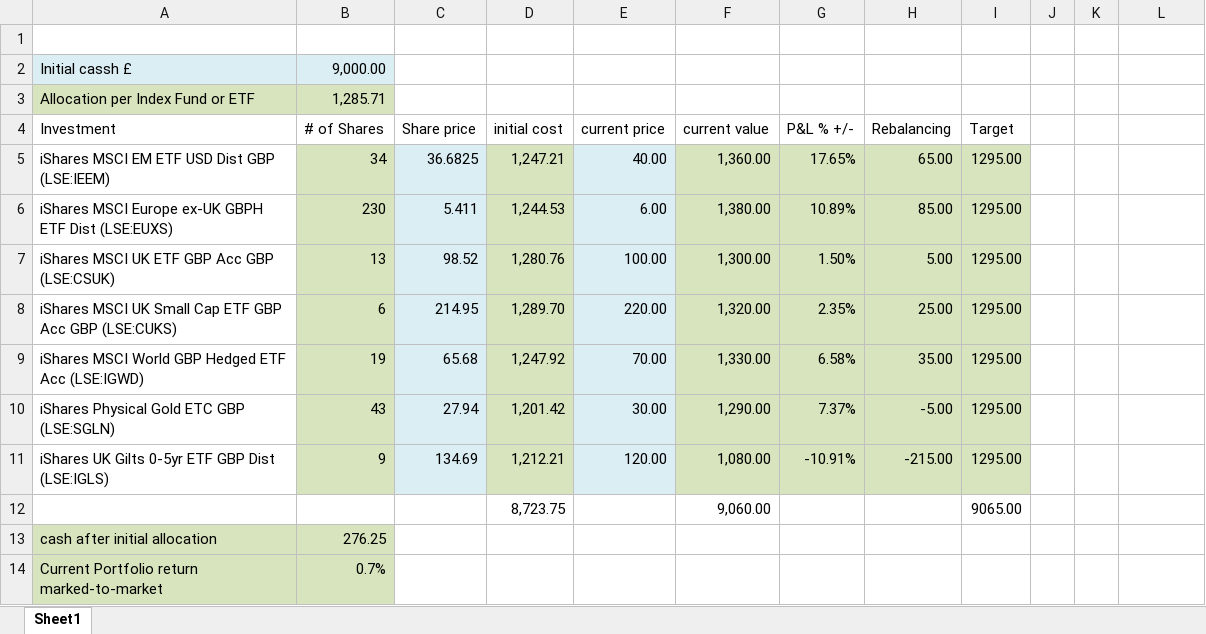
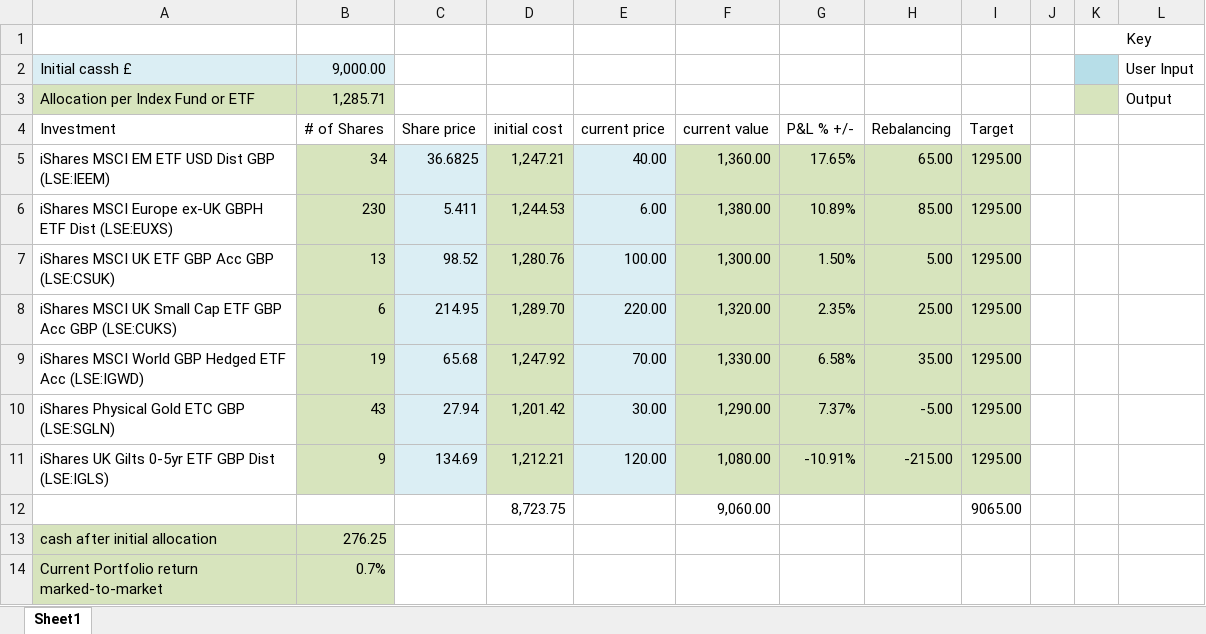
Before and after one commit to fhashim/portfolio_rebalancer, an Excel workbook: Rebalancing.xlsx, sheet Sheet1, drawn as a sheet; values as stored, in another font and other column widths than the file's, no borders; the diff names each change by its address in the sheet, - before the commit and + after, or states it on an @@ line.

Commit message:
example

```diff
--- a/Rebalancing.xlsx (sheet Sheet1)
+++ b/Rebalancing.xlsx (sheet Sheet1)
-K1: (empty)
+K1: Key
+K1:L1 merged
-K2 fill: none
+K2 fill: #B7DEE8
-L2: (empty)
+L2: User Input
-K3 fill: none
+K3 fill: #D7E4BD
-L3: (empty)
+L3: Output
```
